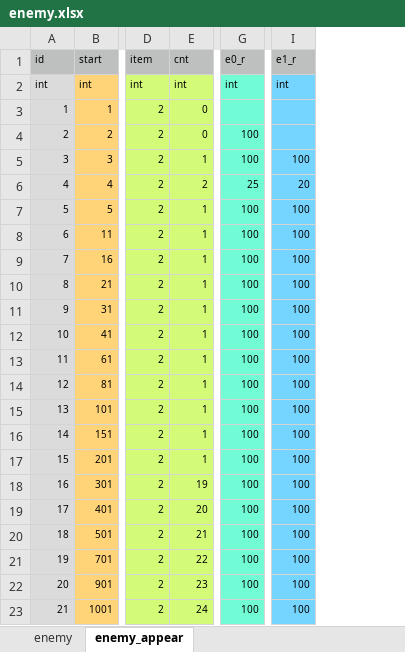
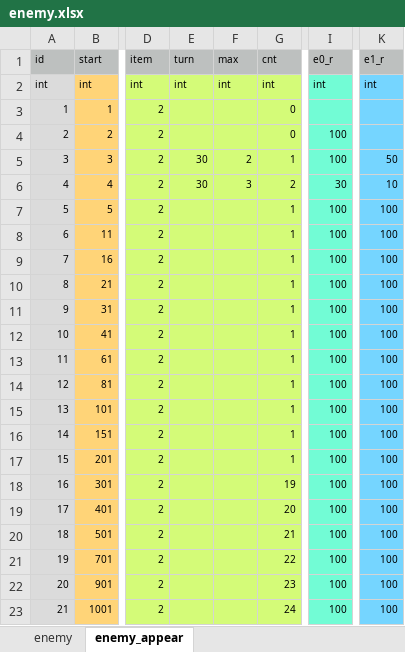
Before and after one commit to syun77/FlixelRL, an Excel workbook: docs/enemy.xlsx, sheet enemy_appear, drawn as a sheet; only a part is shown, gaps mark what is left out; values as stored, in another font and other column widths than the file's, no borders; addresses are those after the commit; the diff names each change by its address in the sheet, - before the commit and + after, or states it on an @@ line.

```diff
--- a/docs/enemy.xlsx (sheet enemy_appear)
+++ b/docs/enemy.xlsx (sheet enemy_appear)
+column E (turn), rows 2-6: int |  |  | 30 | 30
+column F (max), rows 2-6: int |  |  | 2 | 3
-K5 (e1_r): 100
+K5 (e1_r): 50
-I6 (e0_r): 25
+I6 (e0_r): 30
-K6 (e1_r): 20
+K6 (e1_r): 10
```
Also changed, not shown: 5 other files.
